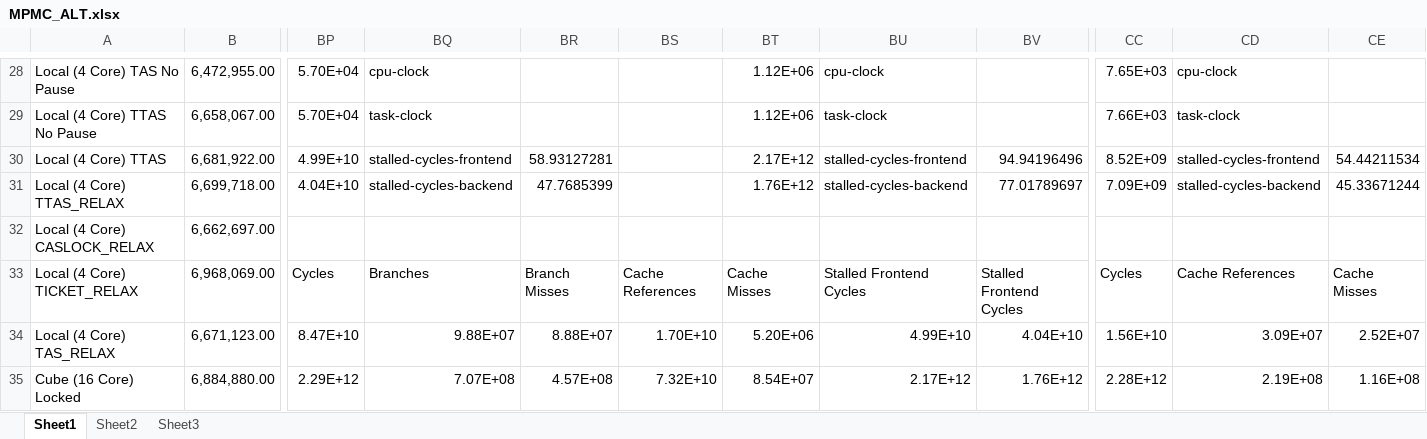
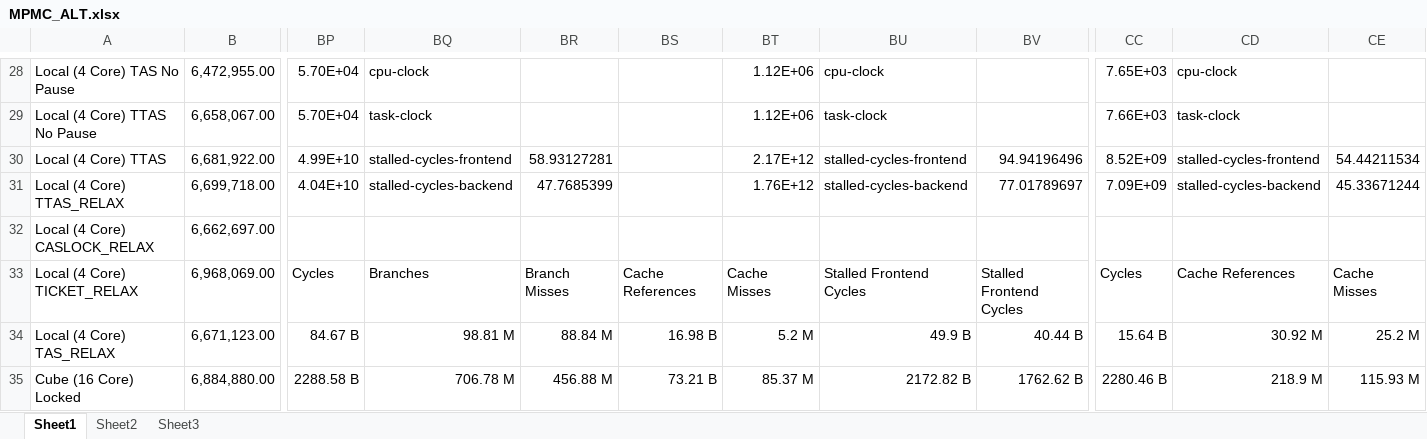
Before and after one commit to gibsonma/FYP, an Excel workbook: Data Structures/linked_list/Singly Linked Buffer/MPMC_ALT.xlsx, sheet Sheet1, drawn as a sheet; only a part is shown, gaps mark what is left out; values as stored, in another font and other column widths than the file's, no borders; charts and pictures not drawn; the diff covers the shown part only; the diff names each change by its address in the sheet, - before the commit and + after, or states it on an @@ line.

```diff
--- a/Data Structures/linked_list/Singly Linked Buffer/MPMC_ALT.xlsx (sheet Sheet1)
+++ b/Data Structures/linked_list/Singly Linked Buffer/MPMC_ALT.xlsx (sheet Sheet1)
-BP34: 8.47E+10
+BP34: 84.67 B
-BQ34: 9.88E+07
+BQ34: 98.81 M
-BR34: 8.88E+07
+BR34: 88.84 M
-BS34: 1.70E+10
+BS34: 16.98 B
-BT34: 5.20E+06
+BT34: 5.2 M
-BU34: 4.99E+10
+BU34: 49.9 B
-BV34: 4.04E+10
+BV34: 40.44 B
-CC34: 1.56E+10
+CC34: 15.64 B
-CD34: 3.09E+07
+CD34: 30.92 M
-CE34: 2.52E+07
+CE34: 25.2 M
-BP35: 2.29E+12
+BP35: 2288.58 B
-BQ35: 7.07E+08
+BQ35: 706.78 M
-BR35: 4.57E+08
+BR35: 456.88 M
-BS35: 7.32E+10
+BS35: 73.21 B
-BT35: 8.54E+07
+BT35: 85.37 M
-BU35: 2.17E+12
+BU35: 2172.82 B
-BV35: 1.76E+12
+BV35: 1762.62 B
-CC35: 2.28E+12
+CC35: 2280.46 B
-CD35: 2.19E+08
+CD35: 218.9 M
-CE35: 1.16E+08
+CE35: 115.93 M
```
Also changed, not shown: 2 added rows, 2 removed rows and 70 edited cells elsewhere in this sheet, charts or pictures, Data Structures/Ring_Buffer/Ring_Buffer_Test_Data.xlsx, Data Structures/hash_table/hash_table_data.xlsx, 4 other files.
